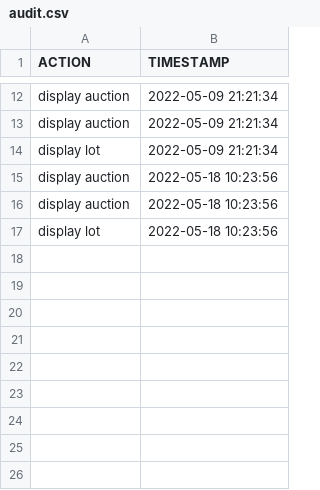
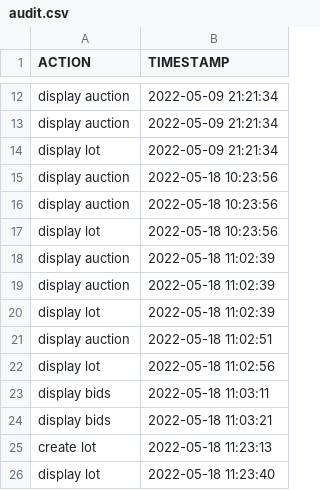
Before and after one commit to CristianMlab/auction-project, a CSV file: src/main/resources/csv/audit.csv, drawn as a sheet; only a part is shown, gaps mark what is left out; the diff names each change by its address in the sheet, - before the commit and + after, or states it on an @@ line.

```diff
--- a/src/main/resources/csv/audit.csv
+++ b/src/main/resources/csv/audit.csv
+row 18: display auction | 2022-05-18 11:02:39
+row 19: display auction | 2022-05-18 11:02:39
+row 20: display lot | 2022-05-18 11:02:39
+row 21: display auction | 2022-05-18 11:02:51
+row 22: display lot | 2022-05-18 11:02:56
+row 23: display bids | 2022-05-18 11:03:11
+row 24: display bids | 2022-05-18 11:03:21
+row 25: create lot | 2022-05-18 11:23:13
+row 26: display lot | 2022-05-18 11:23:40
```
Also changed, not shown: src/main/resources/csv/lots.csv, 11 other files.
